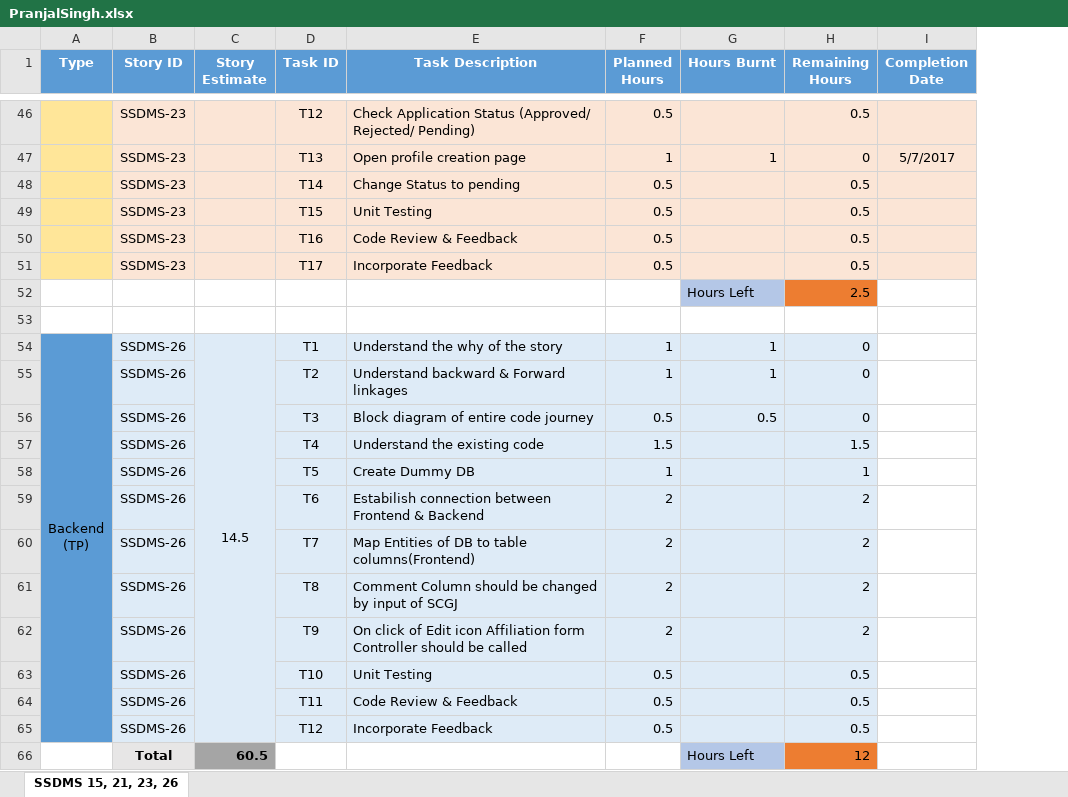
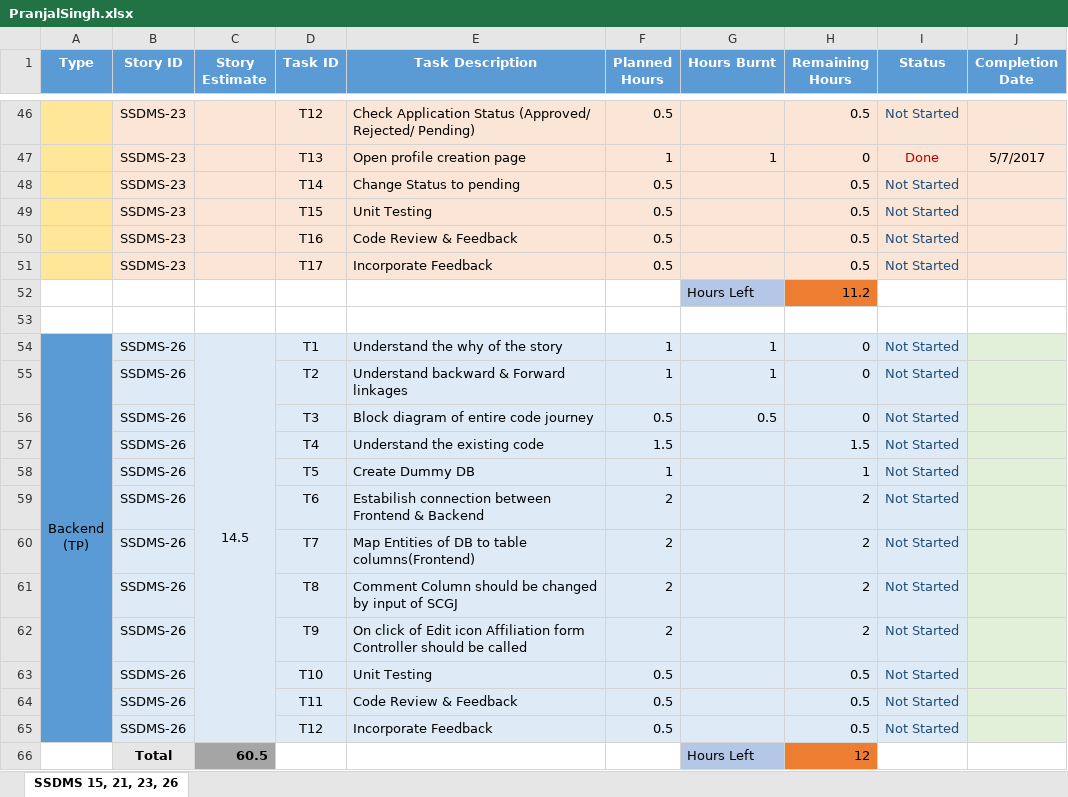
Before and after one commit to SmaltAndBeryl/Internship_2017, an Excel workbook: TeamDetails/TasksBreakDown/PranjalSingh.xlsx, sheet SSDMS 15, 21, 23, 26, drawn as a sheet; only a part is shown, gaps mark what is left out; values as stored, in another font and other column widths than the file's, no borders; addresses are those after the commit; the diff covers the shown part only; the diff names each change by its address in the sheet, - before the commit and + after, or states it on an @@ line.

Commit message:
Author          : Pranjal Kumar Singh Story Id        : SSDMS: 15, 21, 23, 26 Files Modified  : PranjalSingh.xlsx Description     : Hours Burnt Updated.

```diff
--- a/TeamDetails/TasksBreakDown/PranjalSingh.xlsx (sheet SSDMS 15, 21, 23, 26)
+++ b/TeamDetails/TasksBreakDown/PranjalSingh.xlsx (sheet SSDMS 15, 21, 23, 26)
+column I (Status), rows 46-65: Not Started | Done | Not Started | Not Started | Not Started | Not Started |  |  | Not Started | Not Started | Not Started | Not Started | Not Started | Not Started | Not Started | Not Started | Not Started | Not Started | Not Started | Not Started
-H52 (Remaining Hours): 2.5
+H52 (Remaining Hours): 11.2
-J54:J65 fill: none
+J54:J65 fill: #E2F0D9
```
Also changed, not shown: 16 edited cells elsewhere in this sheet.
